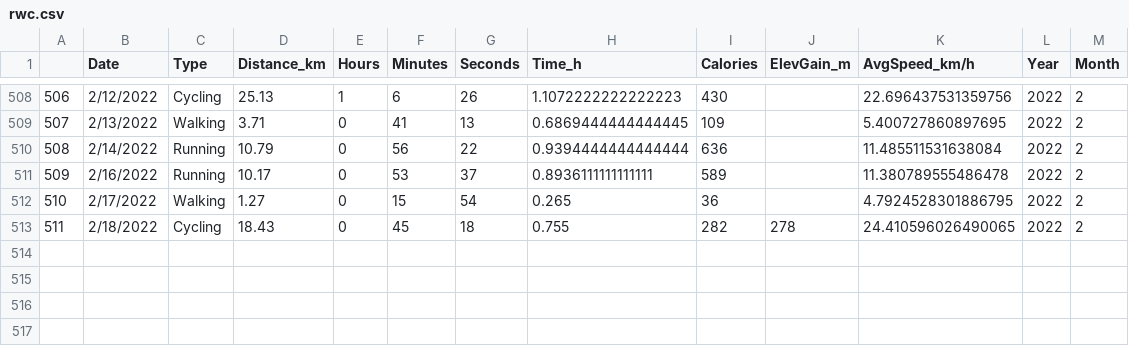
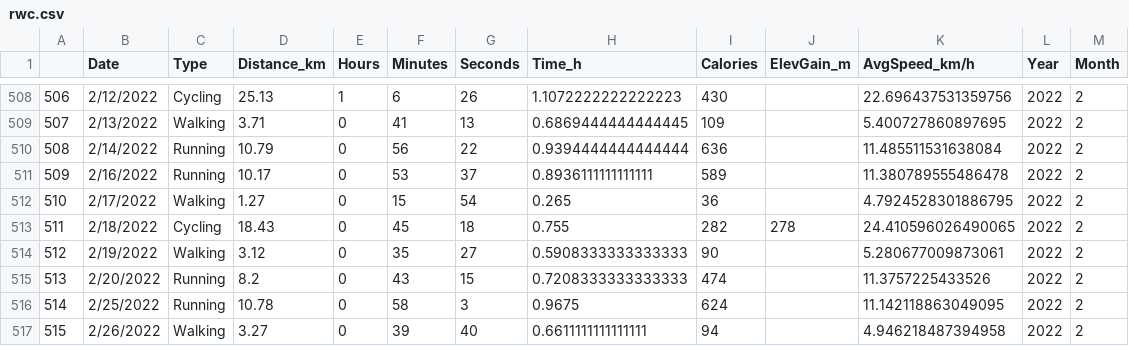
Before and after one commit to miguelbezerra13/sports, a CSV file: rwc.csv, drawn as a sheet; only a part is shown, gaps mark what is left out; the diff names each change by its address in the sheet, - before the commit and + after, or states it on an @@ line.

Commit message:
Data update

```diff
--- a/rwc.csv
+++ b/rwc.csv
+row 514: 512 | 2/19/2022 | Walking | 3.12 | 0 | 35 | 27 | 0.5908333333333333 | 90 |  | 5.280677009873061 | 2022 | 2
+row 515: 513 | 2/20/2022 | Running | 8.2 | 0 | 43 | 15 | 0.7208333333333333 | 474 |  | 11.3757225433526 | 2022 | 2
+row 516: 514 | 2/25/2022 | Running | 10.78 | 0 | 58 | 3 | 0.9675 | 624 |  | 11.142118863049095 | 2022 | 2
+row 517: 515 | 2/26/2022 | Walking | 3.27 | 0 | 39 | 40 | 0.6611111111111111 | 94 |  | 4.946218487394958 | 2022 | 2
```
